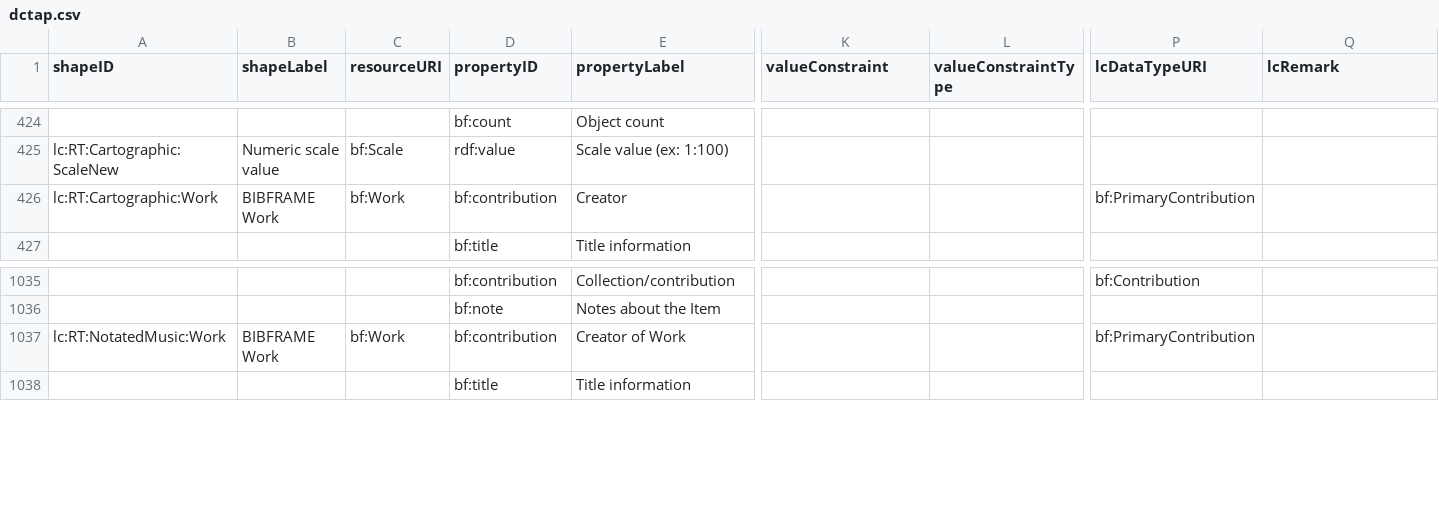
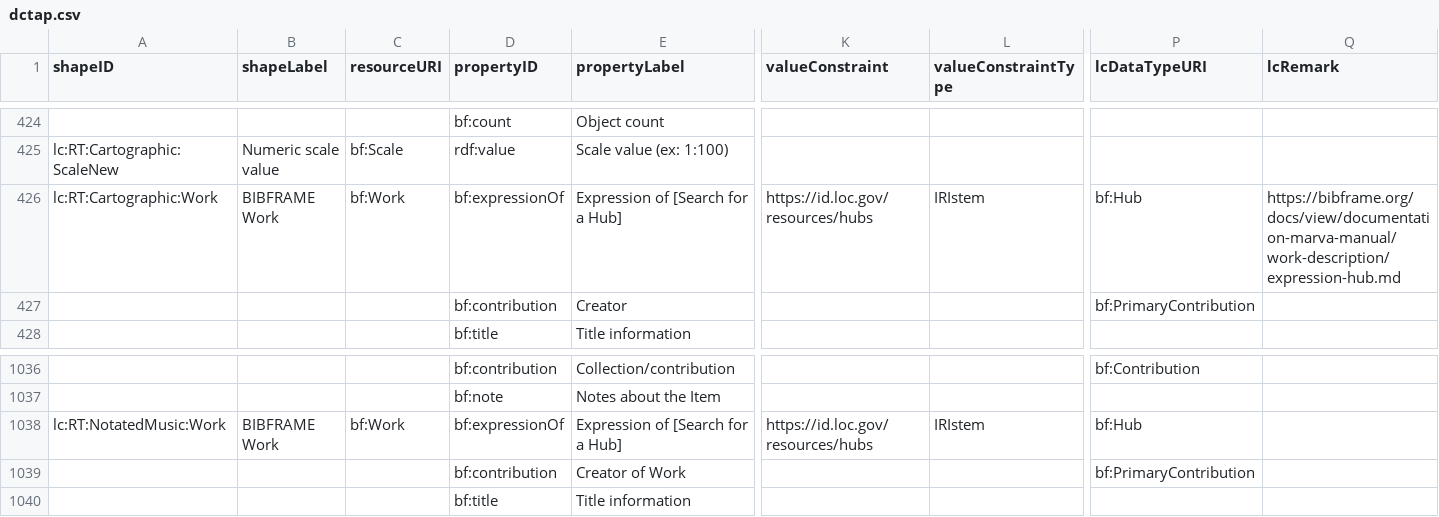
Before and after one commit to lcnetdev/marva-profiles, a CSV file: marva-stage/dctap.csv, drawn as a sheet; only a part is shown, gaps mark what is left out; addresses are those after the commit; rows hold the shown columns only; the diff names each change by its address in the sheet, - before the commit and + after, or states it on an @@ line.

```diff
--- a/marva-stage/dctap.csv
+++ b/marva-stage/dctap.csv
+row 426: lc:RT:Cartographic:Work | BIBFRAME Work | bf:Work | bf:expressionOf | Expression of [Search for a Hub] | https://id.loc.gov/resources/hubs | IRIstem | bf:Hub | https://bibframe.org/docs/view/documentation-marva-manual/work-description/expression-hub.md
-A427 (shapeID): lc:RT:Cartographic:Work
+A427 (shapeID): (empty)
-B427 (shapeLabel): BIBFRAME Work
+B427 (shapeLabel): (empty)
-C427 (resourceURI): bf:Work
+C427 (resourceURI): (empty)
+row 1038: lc:RT:NotatedMusic:Work | BIBFRAME Work | bf:Work | bf:expressionOf | Expression of [Search for a Hub] | https://id.loc.gov/resources/hubs | IRIstem | bf:Hub
-A1039 (shapeID): lc:RT:NotatedMusic:Work
+A1039 (shapeID): (empty)
-B1039 (shapeLabel): BIBFRAME Work
+B1039 (shapeLabel): (empty)
-C1039 (resourceURI): bf:Work
+C1039 (resourceURI): (empty)
```
Also changed, not shown: marva-prod/dctap.csv, 4 other files.
